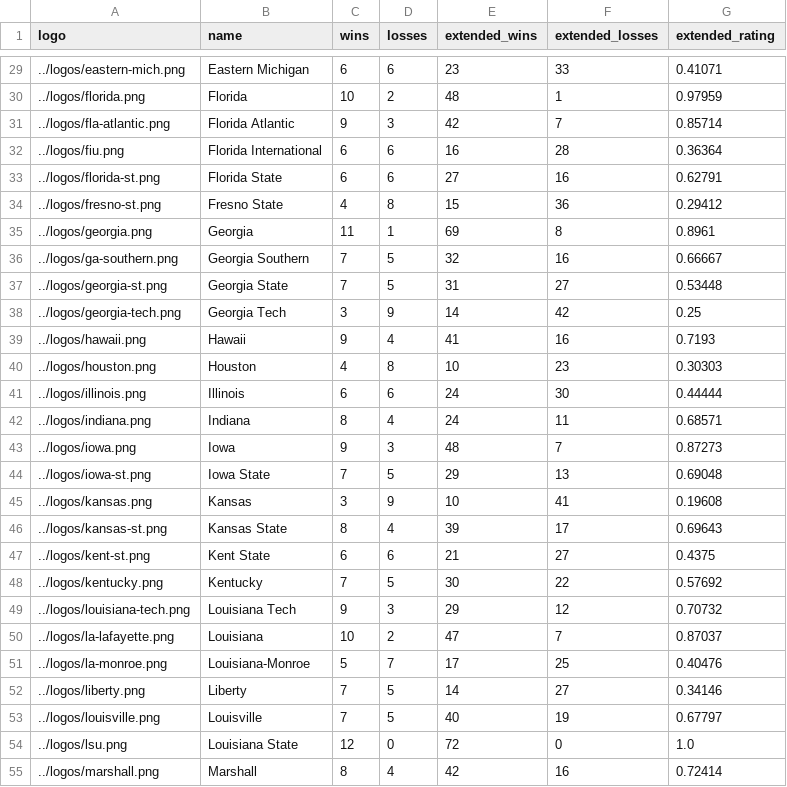
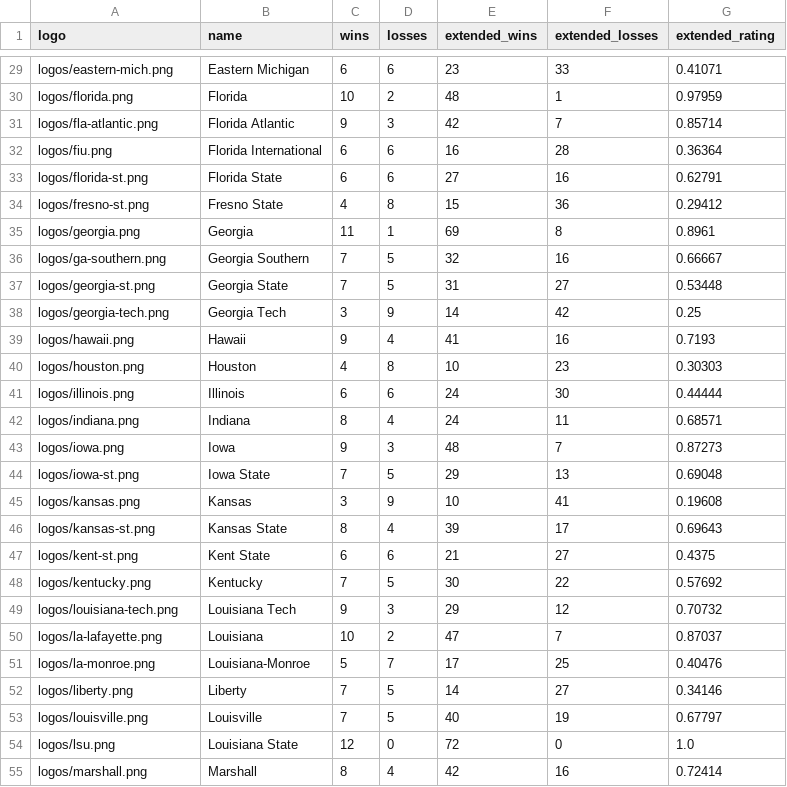
Before and after one commit to rob-nickel/CFBExtendedRecords, a CSV file: results/resultsAlphabetical.csv, drawn as a sheet; only a part is shown, gaps mark what is left out; the diff covers the shown part only.

```diff
--- a/results/resultsAlphabetical.csv
+++ b/results/resultsAlphabetical.csv
@@ -29,27 +29,27 @@ logo,name,wins,losses,extended_wins,extended_losses,extended_rating
-../logos/eastern-mich.png,Eastern Michigan,6,6,23,33,0.41071
-../logos/florida.png,Florida,10,2,48,1,0.97959
-../logos/fla-atlantic.png,Florida Atlantic,9,3,42,7,0.85714
-../logos/fiu.png,Florida International,6,6,16,28,0.36364
-../logos/florida-st.png,Florida State,6,6,27,16,0.62791
-../logos/fresno-st.png,Fresno State,4,8,15,36,0.29412
-../logos/georgia.png,Georgia,11,1,69,8,0.8961
-../logos/ga-southern.png,Georgia Southern,7,5,32,16,0.66667
-../logos/georgia-st.png,Georgia State,7,5,31,27,0.53448
-../logos/georgia-tech.png,Georgia Tech,3,9,14,42,0.25
-../logos/hawaii.png,Hawaii,9,4,41,16,0.7193
-../logos/houston.png,Houston,4,8,10,23,0.30303
-../logos/illinois.png,Illinois,6,6,24,30,0.44444
-../logos/indiana.png,Indiana,8,4,24,11,0.68571
-../logos/iowa.png,Iowa,9,3,48,7,0.87273
-../logos/iowa-st.png,Iowa State,7,5,29,13,0.69048
-../logos/kansas.png,Kansas,3,9,10,41,0.19608
-../logos/kansas-st.png,Kansas State,8,4,39,17,0.69643
-../logos/kent-st.png,Kent State,6,6,21,27,0.4375
-../logos/kentucky.png,Kentucky,7,5,30,22,0.57692
-../logos/louisiana-tech.png,Louisiana Tech,9,3,29,12,0.70732
-../logos/la-lafayette.png,Louisiana,10,2,47,7,0.87037
-../logos/la-monroe.png,Louisiana-Monroe,5,7,17,25,0.40476
-../logos/liberty.png,Liberty,7,5,14,27,0.34146
-../logos/louisville.png,Louisville,7,5,40,19,0.67797
-../logos/lsu.png,Louisiana State,12,0,72,0,1.0
-../logos/marshall.png,Marshall,8,4,42,16,0.72414
+logos/eastern-mich.png,Eastern Michigan,6,6,23,33,0.41071
+logos/florida.png,Florida,10,2,48,1,0.97959
+logos/fla-atlantic.png,Florida Atlantic,9,3,42,7,0.85714
+logos/fiu.png,Florida International,6,6,16,28,0.36364
+logos/florida-st.png,Florida State,6,6,27,16,0.62791
+logos/fresno-st.png,Fresno State,4,8,15,36,0.29412
+logos/georgia.png,Georgia,11,1,69,8,0.8961
+logos/ga-southern.png,Georgia Southern,7,5,32,16,0.66667
+logos/georgia-st.png,Georgia State,7,5,31,27,0.53448
+logos/georgia-tech.png,Georgia Tech,3,9,14,42,0.25
+logos/hawaii.png,Hawaii,9,4,41,16,0.7193
+logos/houston.png,Houston,4,8,10,23,0.30303
+logos/illinois.png,Illinois,6,6,24,30,0.44444
+logos/indiana.png,Indiana,8,4,24,11,0.68571
+logos/iowa.png,Iowa,9,3,48,7,0.87273
+logos/iowa-st.png,Iowa State,7,5,29,13,0.69048
+logos/kansas.png,Kansas,3,9,10,41,0.19608
+logos/kansas-st.png,Kansas State,8,4,39,17,0.69643
+logos/kent-st.png,Kent State,6,6,21,27,0.4375
+logos/kentucky.png,Kentucky,7,5,30,22,0.57692
+logos/louisiana-tech.png,Louisiana Tech,9,3,29,12,0.70732
+logos/la-lafayette.png,Louisiana,10,2,47,7,0.87037
+logos/la-monroe.png,Louisiana-Monroe,5,7,17,25,0.40476
+logos/liberty.png,Liberty,7,5,14,27,0.34146
+logos/louisville.png,Louisville,7,5,40,19,0.67797
+logos/lsu.png,Louisiana State,12,0,72,0,1.0
+logos/marshall.png,Marshall,8,4,42,16,0.72414
```
Also changed, not shown: 103 edited cells elsewhere in this file, results/resultsSorted.csv.
